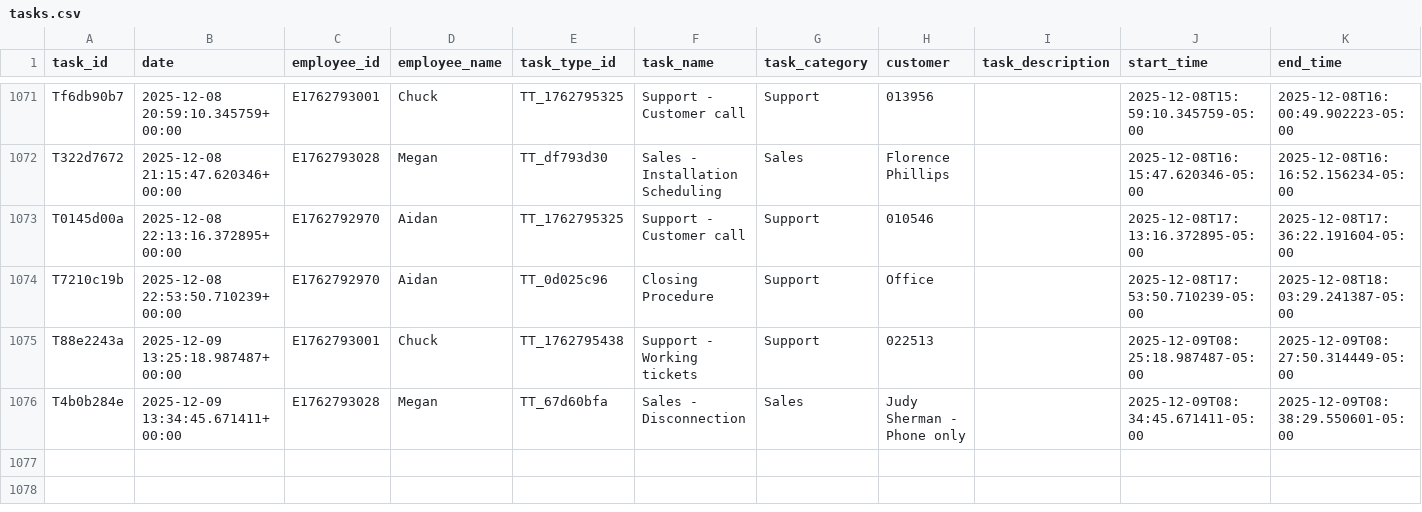
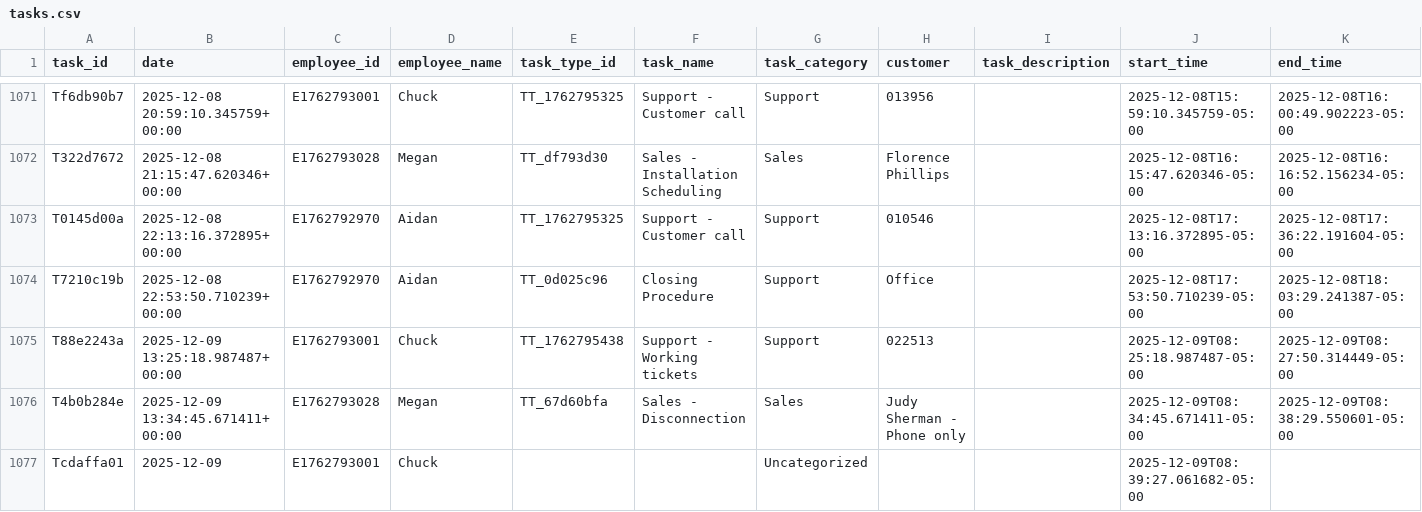
Before and after one commit to pwngithub/Employeetime, a CSV file: Data/tasks.csv, drawn as a sheet; only a part is shown, gaps mark what is left out; rows hold the shown columns only; the diff names each change by its address in the sheet, - before the commit and + after, or states it on an @@ line.

Commit message:
Add Tcdaffa01

```diff
--- a/Data/tasks.csv
+++ b/Data/tasks.csv
+row 1077: Tcdaffa01 | 2025-12-09 | E1762793001 | Chuck |  |  | Uncategorized |  |  | 2025-12-09T08:39:27.061682-05:00
```
